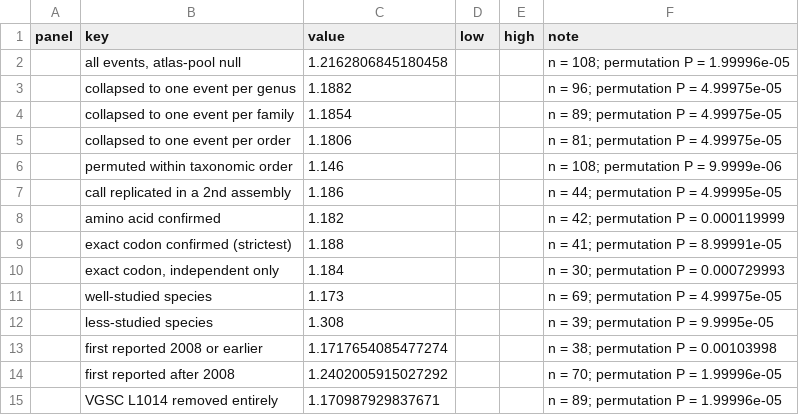
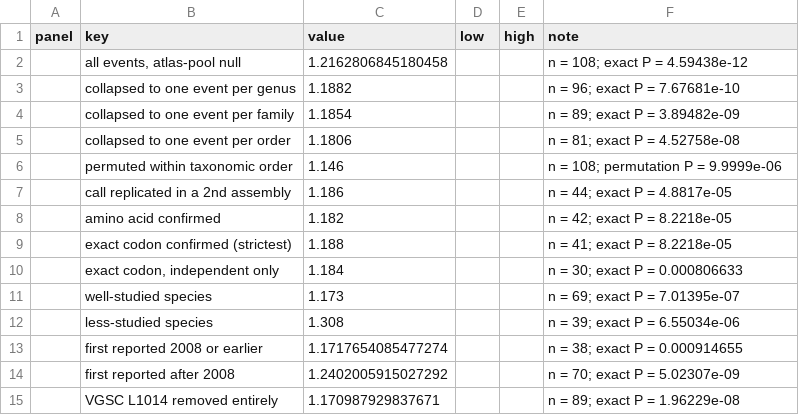
Before and after one commit to shah23w/codon-accessibility-atlas, a CSV file: figures/FigS2/FigS2_source_data.csv, drawn as a sheet.

```diff
--- a/figures/FigS2/FigS2_source_data.csv
+++ b/figures/FigS2/FigS2_source_data.csv
@@ -1,15 +1,15 @@
 panel,key,value,low,high,note
-,"all events, atlas-pool null",1.2162806845180458,,,n = 108; permutation P = 1.99996e-05
-,collapsed to one event per genus,1.1882,,,n = 96; permutation P = 4.99975e-05
-,collapsed to one event per family,1.1854,,,n = 89; permutation P = 4.99975e-05
-,collapsed to one event per order,1.1806,,,n = 81; permutation P = 4.99975e-05
+,"all events, atlas-pool null",1.2162806845180458,,,n = 108; exact P = 4.59438e-12
+,collapsed to one event per genus,1.1882,,,n = 96; exact P = 7.67681e-10
+,collapsed to one event per family,1.1854,,,n = 89; exact P = 3.89482e-09
+,collapsed to one event per order,1.1806,,,n = 81; exact P = 4.52758e-08
 ,permuted within taxonomic order,1.146,,,n = 108; permutation P = 9.9999e-06
-,call replicated in a 2nd assembly,1.186,,,n = 44; permutation P = 4.99995e-05
-,amino acid confirmed,1.182,,,n = 42; permutation P = 0.000119999
-,exact codon confirmed (strictest),1.188,,,n = 41; permutation P = 8.99991e-05
-,"exact codon, independent only",1.184,,,n = 30; permutation P = 0.000729993
-,well-studied species,1.173,,,n = 69; permutation P = 4.99975e-05
-,less-studied species,1.308,,,n = 39; permutation P = 9.9995e-05
-,first reported 2008 or earlier,1.1717654085477274,,,n = 38; permutation P = 0.00103998
-,first reported after 2008,1.2402005915027292,,,n = 70; permutation P = 1.99996e-05
-,VGSC L1014 removed entirely,1.170987929837671,,,n = 89; permutation P = 1.99996e-05
+,call replicated in a 2nd assembly,1.186,,,n = 44; exact P = 4.8817e-05
+,amino acid confirmed,1.182,,,n = 42; exact P = 8.2218e-05
+,exact codon confirmed (strictest),1.188,,,n = 41; exact P = 8.2218e-05
+,"exact codon, independent only",1.184,,,n = 30; exact P = 0.000806633
+,well-studied species,1.173,,,n = 69; exact P = 7.01395e-07
+,less-studied species,1.308,,,n = 39; exact P = 6.55034e-06
+,first reported 2008 or earlier,1.1717654085477274,,,n = 38; exact P = 0.000914655
+,first reported after 2008,1.2402005915027292,,,n = 70; exact P = 5.02307e-09
+,VGSC L1014 removed entirely,1.170987929837671,,,n = 89; exact P = 1.96229e-08
```
Also changed, not shown: MANIFEST.csv, results/control_effort_primary.csv, 17 other files.
